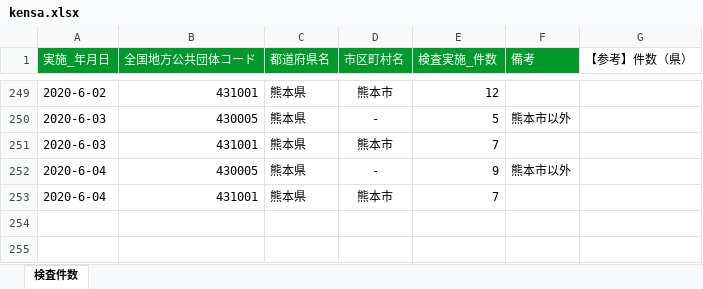
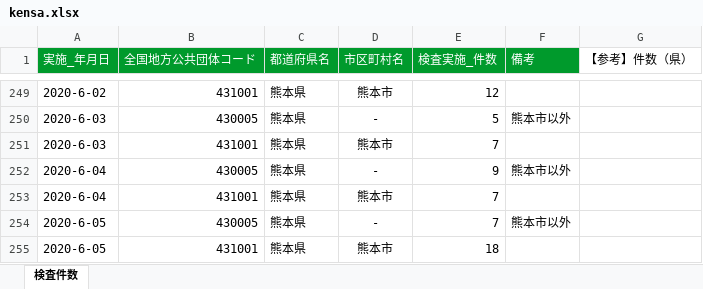
Before and after one commit to makoragi/kumamoto-covid19, an Excel workbook: kensa.xlsx, sheet 検査件数, drawn as a sheet; only a part is shown, gaps mark what is left out; values as stored, in another font and other column widths than the file's, no borders; the diff names each change by its address in the sheet, - before the commit and + after, or states it on an @@ line.

```diff
--- a/kensa.xlsx (sheet 検査件数)
+++ b/kensa.xlsx (sheet 検査件数)
+row 254: 2020-6-05 | 430005 | 熊本県 | - | 7 | 熊本市以外
+row 255: 2020-6-05 | 431001 | 熊本県 | 熊本市 | 18
```
Also changed, not shown: soudan.xlsx, 1 other file.
